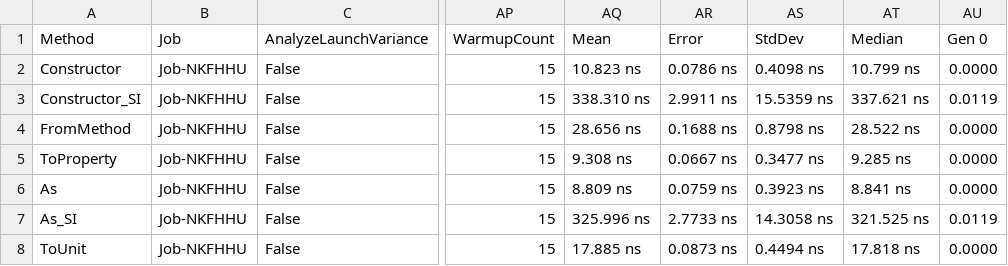
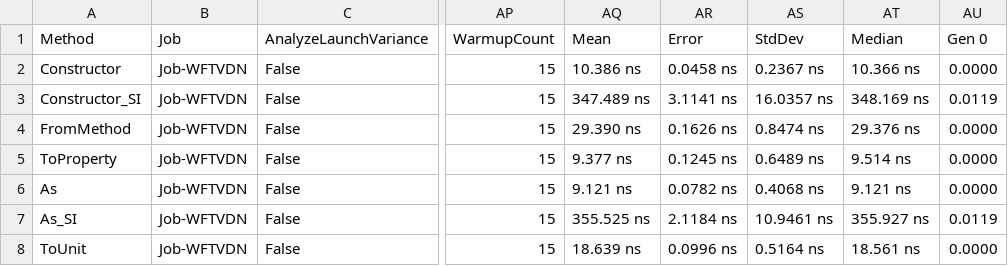
Before and after one commit to lipchev/UnitsNet-Benchmarks, a CSV file: benchmarks/netcoreapp50/results/UnitsNet.Benchmark.UnitsNetBenchmarks-report.csv, drawn as a sheet; only a part is shown, gaps mark what is left out; the diff covers the shown part only; the diff names each change by its address in the sheet, - before the commit and + after, or states it on an @@ line.

Commit message:
Automatic benchmark generation for 34b7ba892543db5efc5f6efe788c95b0cc25c143

```diff
--- a/benchmarks/netcoreapp50/results/UnitsNet.Benchmark.UnitsNetBenchmarks-report.csv
+++ b/benchmarks/netcoreapp50/results/UnitsNet.Benchmark.UnitsNetBenchmarks-report.csv
-B2:B8 (Job): Job-NKFHHU
+B2:B8 (Job): Job-WFTVDN
-AQ2 (Mean): 10.823 ns
+AQ2 (Mean): 10.386 ns
-AR2 (Error): 0.0786 ns
+AR2 (Error): 0.0458 ns
-AS2 (StdDev): 0.4098 ns
+AS2 (StdDev): 0.2367 ns
-AT2 (Median): 10.799 ns
+AT2 (Median): 10.366 ns
-AQ3 (Mean): 338.310 ns
+AQ3 (Mean): 347.489 ns
-AR3 (Error): 2.9911 ns
+AR3 (Error): 3.1141 ns
-AS3 (StdDev): 15.5359 ns
+AS3 (StdDev): 16.0357 ns
-AT3 (Median): 337.621 ns
+AT3 (Median): 348.169 ns
-AQ4 (Mean): 28.656 ns
+AQ4 (Mean): 29.390 ns
-AR4 (Error): 0.1688 ns
+AR4 (Error): 0.1626 ns
-AS4 (StdDev): 0.8798 ns
+AS4 (StdDev): 0.8474 ns
-AT4 (Median): 28.522 ns
+AT4 (Median): 29.376 ns
-AQ5 (Mean): 9.308 ns
+AQ5 (Mean): 9.377 ns
-AR5 (Error): 0.0667 ns
+AR5 (Error): 0.1245 ns
-AS5 (StdDev): 0.3477 ns
+AS5 (StdDev): 0.6489 ns
-AT5 (Median): 9.285 ns
+AT5 (Median): 9.514 ns
-AQ6 (Mean): 8.809 ns
+AQ6 (Mean): 9.121 ns
-AR6 (Error): 0.0759 ns
+AR6 (Error): 0.0782 ns
-AS6 (StdDev): 0.3923 ns
+AS6 (StdDev): 0.4068 ns
-AT6 (Median): 8.841 ns
+AT6 (Median): 9.121 ns
-AQ7 (Mean): 325.996 ns
+AQ7 (Mean): 355.525 ns
-AR7 (Error): 2.7733 ns
+AR7 (Error): 2.1184 ns
-AS7 (StdDev): 14.3058 ns
+AS7 (StdDev): 10.9461 ns
-AT7 (Median): 321.525 ns
+AT7 (Median): 355.927 ns
-AQ8 (Mean): 17.885 ns
+AQ8 (Mean): 18.639 ns
-AR8 (Error): 0.0873 ns
+AR8 (Error): 0.0996 ns
-AS8 (StdDev): 0.4494 ns
+AS8 (StdDev): 0.5164 ns
-AT8 (Median): 17.818 ns
+AT8 (Median): 18.561 ns
```
Also changed, not shown: 50 edited cells elsewhere in this file, 4 other files.
